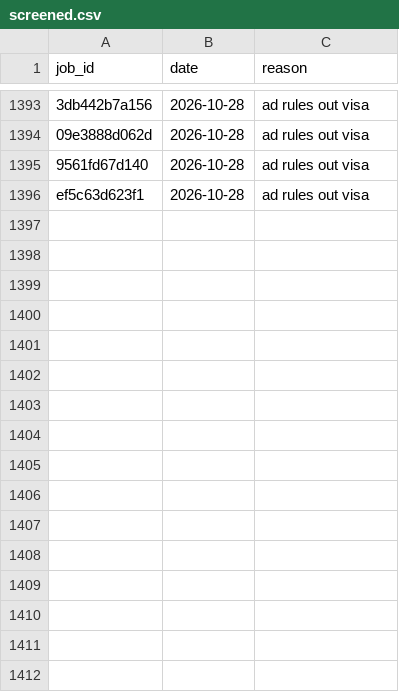
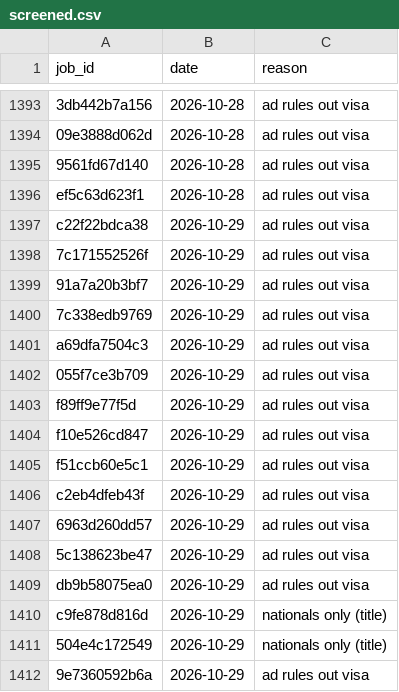
Before and after one commit to numanahmadhere/my-job-alerts, a CSV file: data/screened.csv, drawn as a sheet; only a part is shown, gaps mark what is left out; the diff names each change by its address in the sheet, - before the commit and + after, or states it on an @@ line.

```diff
--- a/data/screened.csv
+++ b/data/screened.csv
+row 1397: c22f22bdca38 | 2026-10-29 | ad rules out visa
+row 1398: 7c171552526f | 2026-10-29 | ad rules out visa
+row 1399: 91a7a20b3bf7 | 2026-10-29 | ad rules out visa
+row 1400: 7c338edb9769 | 2026-10-29 | ad rules out visa
+row 1401: a69dfa7504c3 | 2026-10-29 | ad rules out visa
+row 1402: 055f7ce3b709 | 2026-10-29 | ad rules out visa
+row 1403: f89ff9e77f5d | 2026-10-29 | ad rules out visa
+row 1404: f10e526cd847 | 2026-10-29 | ad rules out visa
+row 1405: f51ccb60e5c1 | 2026-10-29 | ad rules out visa
+row 1406: c2eb4dfeb43f | 2026-10-29 | ad rules out visa
+row 1407: 6963d260dd57 | 2026-10-29 | ad rules out visa
+row 1408: 5c138623be47 | 2026-10-29 | ad rules out visa
+row 1409: db9b58075ea0 | 2026-10-29 | ad rules out visa
+row 1410: c9fe878d816d | 2026-10-29 | nationals only (title)
+row 1411: 504e4c172549 | 2026-10-29 | nationals only (title)
+row 1412: 9e7360592b6a | 2026-10-29 | ad rules out visa
```
Also changed, not shown: 4 other files.
